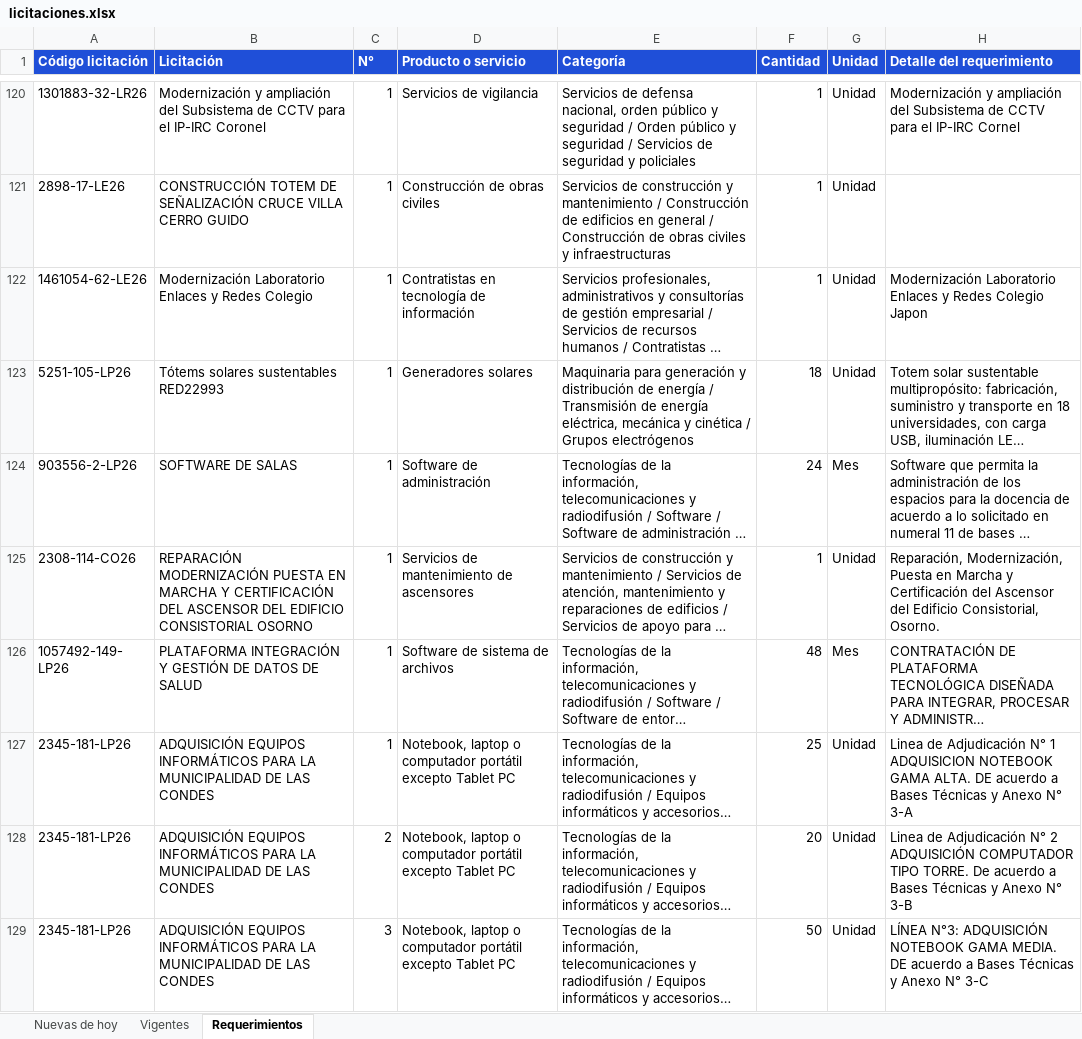
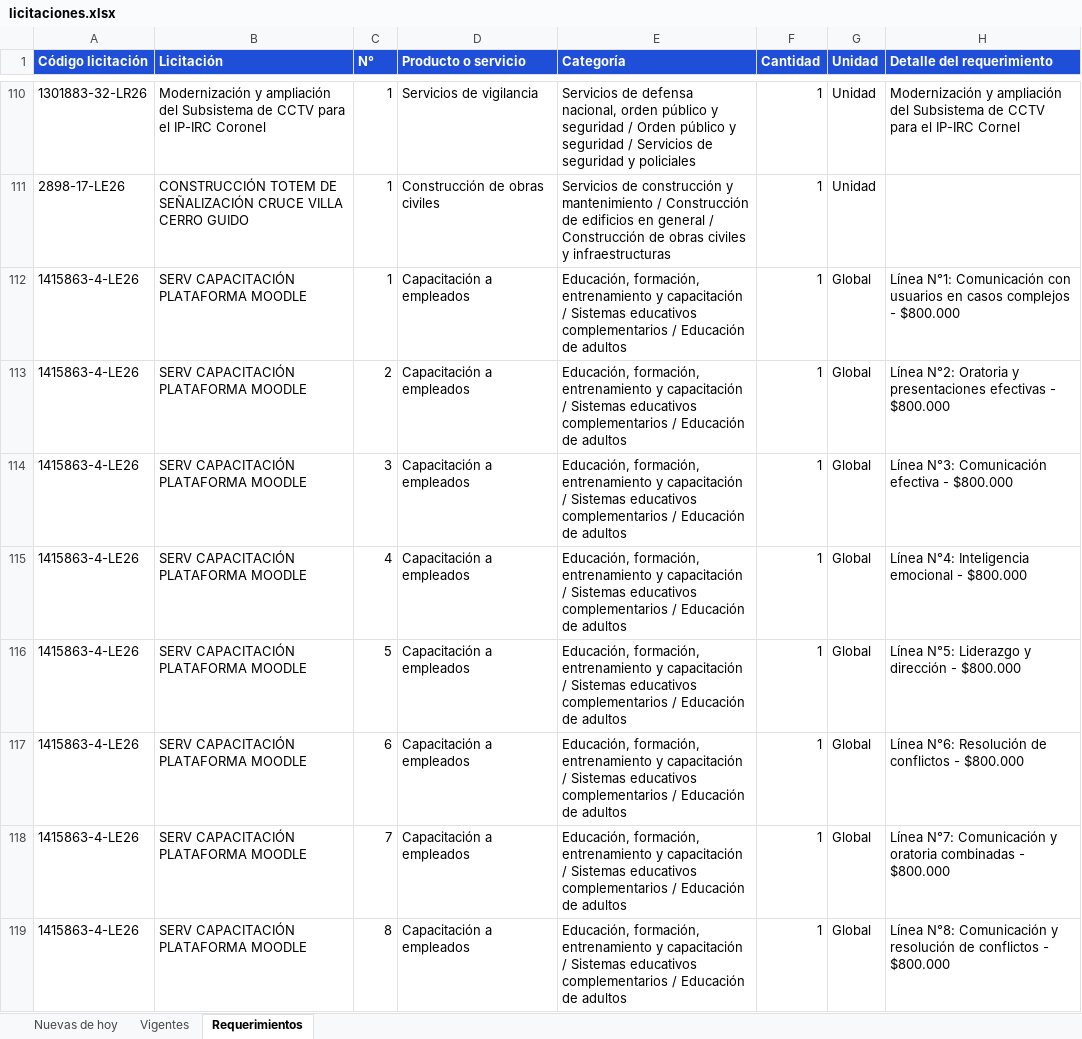
Before and after one commit to annibe/radar-licitaciones, an Excel workbook: web/descargas/licitaciones.xlsx, sheet Requerimientos, drawn as a sheet; only a part is shown, gaps mark what is left out; the shorter side is filled out with more unchanged rows; long unchanged cells end in …; values as stored, in another font and other column widths than the file's, no borders; the diff covers the shown part only; the diff names each change by its address in the sheet, - before the commit and + after, or states it on an @@ line.

```diff
--- a/web/descargas/licitaciones.xlsx (sheet Requerimientos)
+++ b/web/descargas/licitaciones.xlsx (sheet Requerimientos)
+row 112: 1415863-4-LE26 | SERV CAPACITACIÓN PLATAFORMA MOODLE | 1 | Capacitación a empleados | Educación, formación, entrenamiento y capacitación / Sistemas educativos complementarios / Educación de adultos | 1 | Global | Línea N°1: Comunicación con usuarios en casos complejos - $800.000
+row 113: 1415863-4-LE26 | SERV CAPACITACIÓN PLATAFORMA MOODLE | 2 | Capacitación a empleados | Educación, formación, entrenamiento y capacitación / Sistemas educativos complementarios / Educación de adultos | 1 | Global | Línea N°2: Oratoria y presentaciones efectivas - $800.000
+row 114: 1415863-4-LE26 | SERV CAPACITACIÓN PLATAFORMA MOODLE | 3 | Capacitación a empleados | Educación, formación, entrenamiento y capacitación / Sistemas educativos complementarios / Educación de adultos | 1 | Global | Línea N°3: Comunicación efectiva - $800.000
+row 115: 1415863-4-LE26 | SERV CAPACITACIÓN PLATAFORMA MOODLE | 4 | Capacitación a empleados | Educación, formación, entrenamiento y capacitación / Sistemas educativos complementarios / Educación de adultos | 1 | Global | Línea N°4: Inteligencia emocional - $800.000
+row 116: 1415863-4-LE26 | SERV CAPACITACIÓN PLATAFORMA MOODLE | 5 | Capacitación a empleados | Educación, formación, entrenamiento y capacitación / Sistemas educativos complementarios / Educación de adultos | 1 | Global | Línea N°5: Liderazgo y dirección - $800.000
+row 117: 1415863-4-LE26 | SERV CAPACITACIÓN PLATAFORMA MOODLE | 6 | Capacitación a empleados | Educación, formación, entrenamiento y capacitación / Sistemas educativos complementarios / Educación de adultos | 1 | Global | Línea N°6: Resolución de conflictos - $800.000
+row 118: 1415863-4-LE26 | SERV CAPACITACIÓN PLATAFORMA MOODLE | 7 | Capacitación a empleados | Educación, formación, entrenamiento y capacitación / Sistemas educativos complementarios / Educación de adultos | 1 | Global | Línea N°7: Comunicación y oratoria combinadas - $800.000
+row 119: 1415863-4-LE26 | SERV CAPACITACIÓN PLATAFORMA MOODLE | 8 | Capacitación a empleados | Educación, formación, entrenamiento y capacitación / Sistemas educativos complementarios / Educación de adultos | 1 | Global | Línea N°8: Comunicación y resolución de conflictos - $800.000
```
Also changed, not shown: 18 added rows, 19 removed rows, 5 moved rows and 5 edited cells elsewhere in this sheet, sheet Vigentes, sheet Nuevas de hoy, formulas that keep their value, 4 other files.
